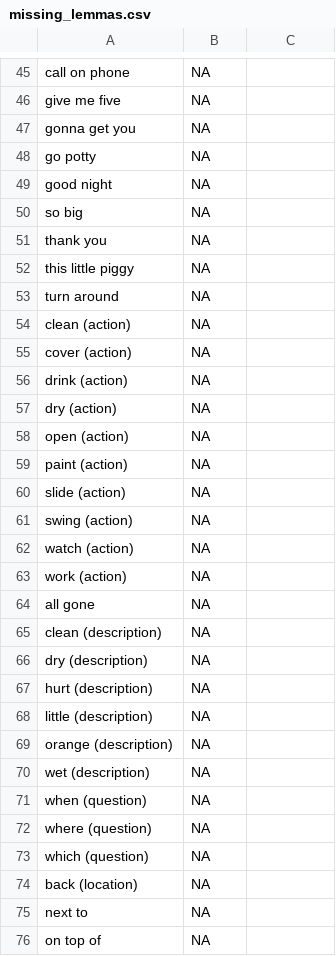
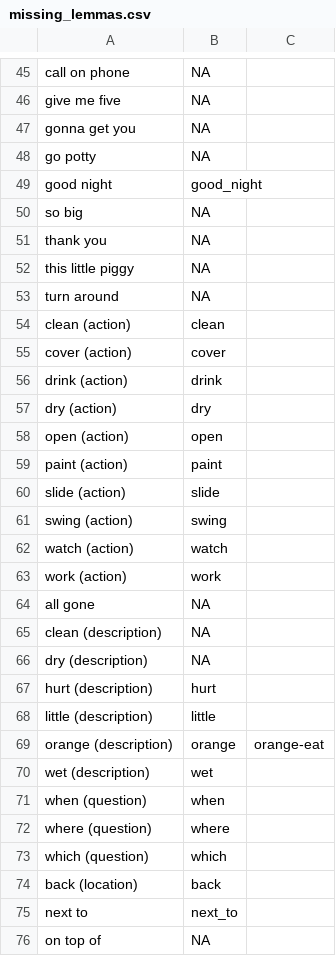
Before and after one commit to benjamincmorris/Semantic-Networks, a CSV file: missing_lemmas.csv, drawn as a sheet; only a part is shown, gaps mark what is left out; the diff covers the shown part only.

Commit message:
added lemmas

```diff
--- a/missing_lemmas.csv
+++ b/missing_lemmas.csv
@@ -49 +49 @@ go potty,NA
-good night,NA
+good night,good_night,
@@ -54,10 +54,10 @@ turn around,NA
-clean (action),NA
-cover (action),NA
-drink (action),NA
-dry (action),NA
-open (action),NA
-paint (action),NA
-slide (action),NA
-swing (action),NA
-watch (action),NA
-work (action),NA
+clean (action),clean,
+cover (action),cover,
+drink (action),drink,
+dry (action),dry,
+open (action),open,
+paint (action),paint,
+slide (action),slide,
+swing (action),swing,
+watch (action),watch,
+work (action),work,
@@ -67,9 +67,9 @@ dry (description),NA
-hurt (description),NA
-little (description),NA
-orange (description),NA
-wet (description),NA
-when (question),NA
-where (question),NA
-which (question),NA
-back (location),NA
-next to,NA
+hurt (description),hurt,
+little (description),little,
+orange (description),orange,orange-eat
+wet (description),wet,
+when (question),when,
+where (question),where,
+which (question),which,
+back (location),back,
+next to,next_to,
```
Also changed, not shown: 25 edited cells elsewhere in this file, 7 other files.
